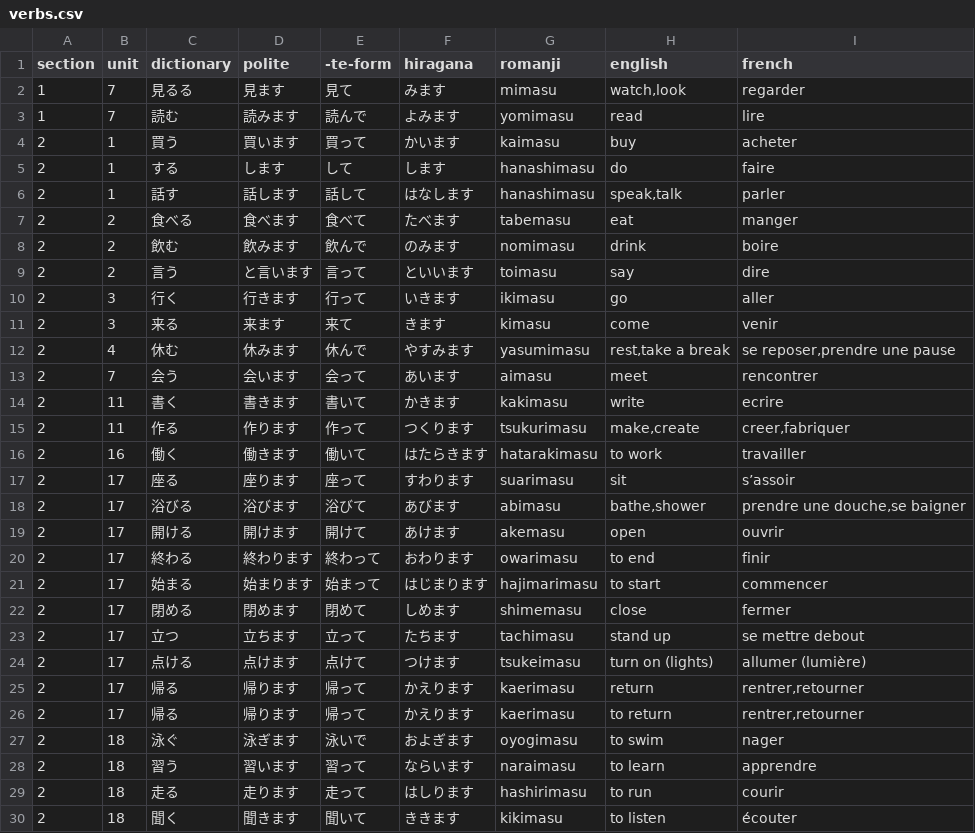
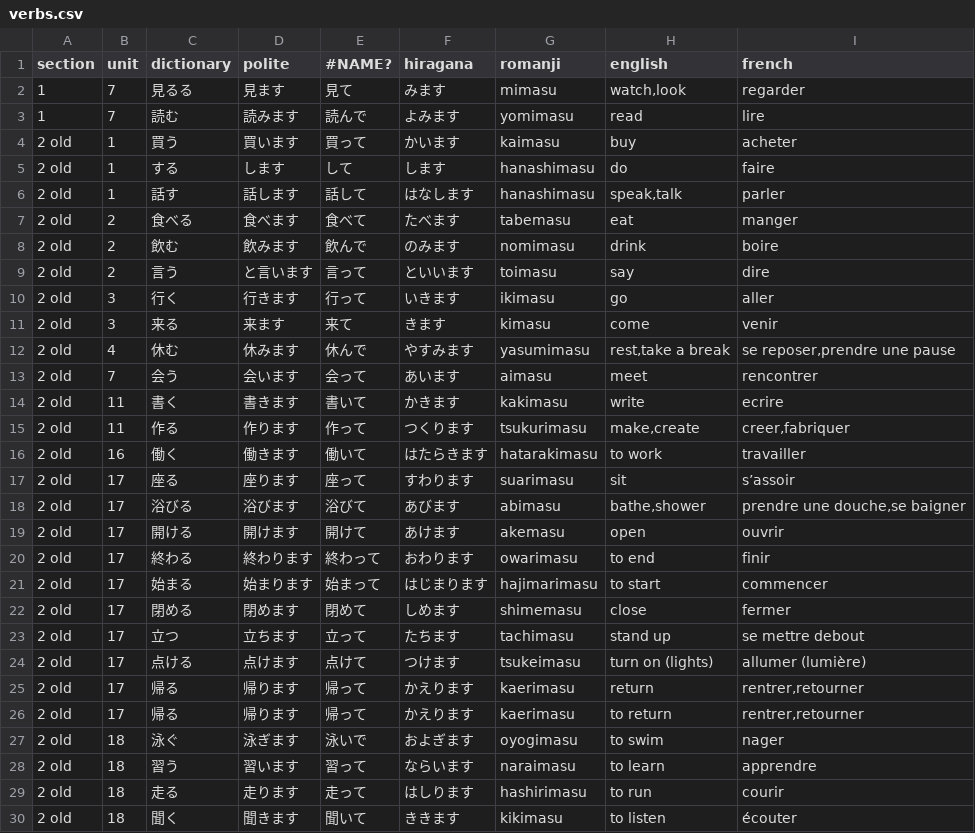
Before and after one commit to f-nicolai/japanese_leanring, a CSV file: data/verbs.csv, drawn as a sheet; only a part is shown; the diff covers the shown part only.

```diff
--- a/data/verbs.csv
+++ b/data/verbs.csv
@@ -1,30 +1,30 @@
-section;unit;dictionary;polite;-te-form;hiragana;romanji;english;french
+section;unit;dictionary;polite;#NAME?;hiragana;romanji;english;french
 1;7;見るる;見ます;見て;みます;mimasu;watch,look;regarder
 1;7;読む;読みます;読んで;よみます;yomimasu;read;lire
-2;1;買う;買います;買って;かいます;kaimasu;buy;acheter
-2;1;する;します;して;します;hanashimasu;do;faire
-2;1;話す;話します;話して;はなします;hanashimasu;speak,talk;parler
-2;2;食べる;食べます;食べて;たべます;tabemasu;eat;manger
-2;2;飲む;飲みます;飲んで;のみます;nomimasu;drink;boire
-2;2;言う;と言います;言って;といいます;toimasu;say;dire
-2;3;行く;行きます;行って;いきます;ikimasu;go;aller
-2;3;来る;来ます;来て;きます;kimasu;come;venir
-2;4;休む;休みます;休んで;やすみます;yasumimasu;rest,take a break;se reposer,prendre une pause
-2;7;会う;会います;会って;あいます;aimasu;meet;rencontrer
-2;11;書く;書きます;書いて;かきます;kakimasu;write;ecrire
-2;11;作る;作ります;作って;つくります;tsukurimasu;make,create;creer,fabriquer
-2;16;働く;働きます;働いて;はたらきます;hatarakimasu;to work;travailler
-2;17;座る;座ります;座って;すわります;suarimasu;sit;s’assoir
-2;17;浴びる;浴びます;浴びて;あびます;abimasu;bathe,shower;prendre une douche,se baigner
-2;17;開ける;開けます;開けて;あけます;akemasu;open;ouvrir
-2;17;終わる;終わります;終わって;おわります;owarimasu;to end;finir
-2;17;始まる;始まります;始まって;はじまります;hajimarimasu;to start;commencer
-2;17;閉める;閉めます;閉めて;しめます;shimemasu;close;fermer
-2;17;立つ;立ちます;立って;たちます;tachimasu;stand up;se mettre debout
-2;17;点ける;点けます;点けて;つけます;tsukeimasu;turn on (lights);allumer (lumière)
-2;17;帰る;帰ります;帰って;かえります;kaerimasu;return;rentrer,retourner
-2;17;帰る;帰ります;帰って;かえります;kaerimasu;to return;rentrer,retourner
-2;18;泳ぐ;泳ぎます;泳いで;およぎます;oyogimasu;to swim;nager
-2;18;習う;習います;習って;ならいます;naraimasu;to learn;apprendre
-2;18;走る;走ります;走って;はしります;hashirimasu;to run;courir
-2;18;聞く;聞きます;聞いて;ききます;kikimasu;to listen;écouter
+2 old;1;買う;買います;買って;かいます;kaimasu;buy;acheter
+2 old;1;する;します;して;します;hanashimasu;do;faire
+2 old;1;話す;話します;話して;はなします;hanashimasu;speak,talk;parler
+2 old;2;食べる;食べます;食べて;たべます;tabemasu;eat;manger
+2 old;2;飲む;飲みます;飲んで;のみます;nomimasu;drink;boire
+2 old;2;言う;と言います;言って;といいます;toimasu;say;dire
+2 old;3;行く;行きます;行って;いきます;ikimasu;go;aller
+2 old;3;来る;来ます;来て;きます;kimasu;come;venir
+2 old;4;休む;休みます;休んで;やすみます;yasumimasu;rest,take a break;se reposer,prendre une pause
+2 old;7;会う;会います;会って;あいます;aimasu;meet;rencontrer
+2 old;11;書く;書きます;書いて;かきます;kakimasu;write;ecrire
+2 old;11;作る;作ります;作って;つくります;tsukurimasu;make,create;creer,fabriquer
+2 old;16;働く;働きます;働いて;はたらきます;hatarakimasu;to work;travailler
+2 old;17;座る;座ります;座って;すわります;suarimasu;sit;s’assoir
+2 old;17;浴びる;浴びます;浴びて;あびます;abimasu;bathe,shower;prendre une douche,se baigner
+2 old;17;開ける;開けます;開けて;あけます;akemasu;open;ouvrir
+2 old;17;終わる;終わります;終わって;おわります;owarimasu;to end;finir
+2 old;17;始まる;始まります;始まって;はじまります;hajimarimasu;to start;commencer
+2 old;17;閉める;閉めます;閉めて;しめます;shimemasu;close;fermer
+2 old;17;立つ;立ちます;立って;たちます;tachimasu;stand up;se mettre debout
+2 old;17;点ける;点けます;点けて;つけます;tsukeimasu;turn on (lights);allumer (lumière)
+2 old;17;帰る;帰ります;帰って;かえります;kaerimasu;return;rentrer,retourner
+2 old;17;帰る;帰ります;帰って;かえります;kaerimasu;to return;rentrer,retourner
+2 old;18;泳ぐ;泳ぎます;泳いで;およぎます;oyogimasu;to swim;nager
+2 old;18;習う;習います;習って;ならいます;naraimasu;to learn;apprendre
+2 old;18;走る;走ります;走って;はしります;hashirimasu;to run;courir
+2 old;18;聞く;聞きます;聞いて;ききます;kikimasu;to listen;écouter
```
Also changed, not shown: 10 added rows and 13 edited cells elsewhere in this file, data/words.csv, 6 other files.
